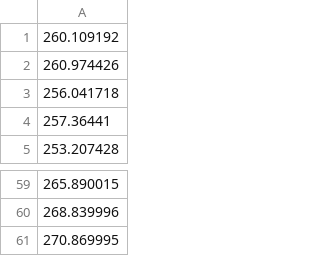
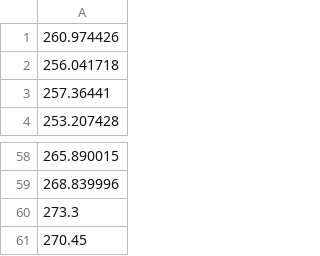
Before and after one commit to antoinetteboyle/Demystifying-ML, a CSV file: shares/static/data/csl_sixty.csv, drawn as a sheet; only a part is shown, gaps mark what is left out.

```diff
--- a/shares/static/data/csl_sixty.csv
+++ b/shares/static/data/csl_sixty.csv
@@ -1,2 +1 @@
-260.109192
 260.974426
@@ -60,2 +59,3 @@
 268.839996
-270.869995
+273.3
+270.45
```
Also changed, not shown: shares/static/data/bhp.csv, shares/static/data/cba.csv, 14 other files.
